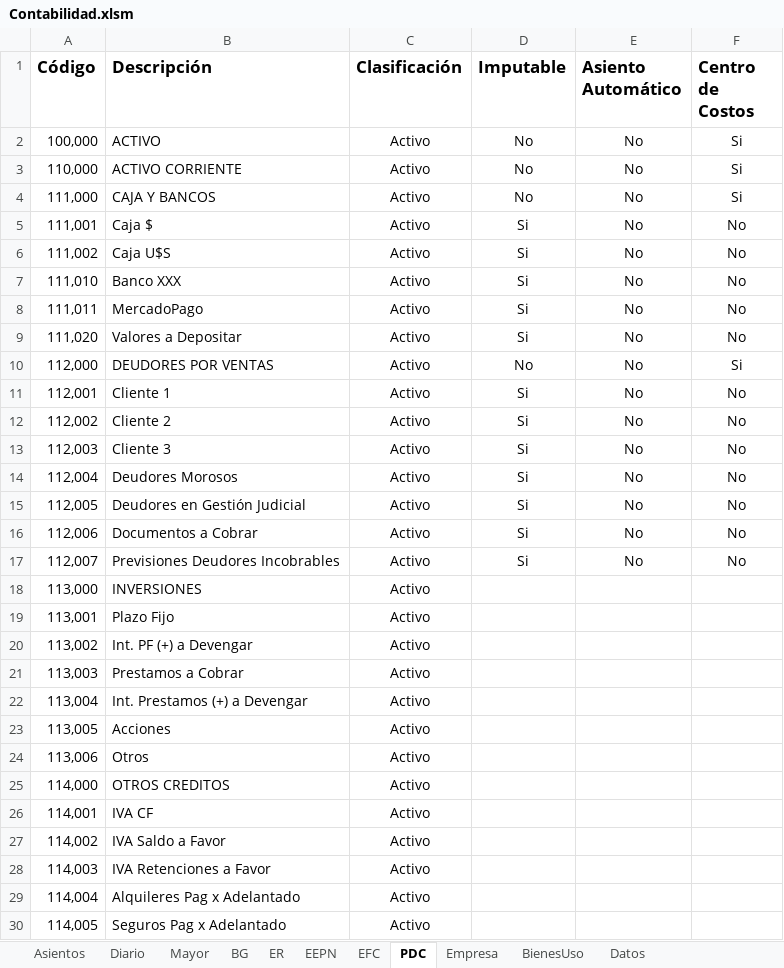
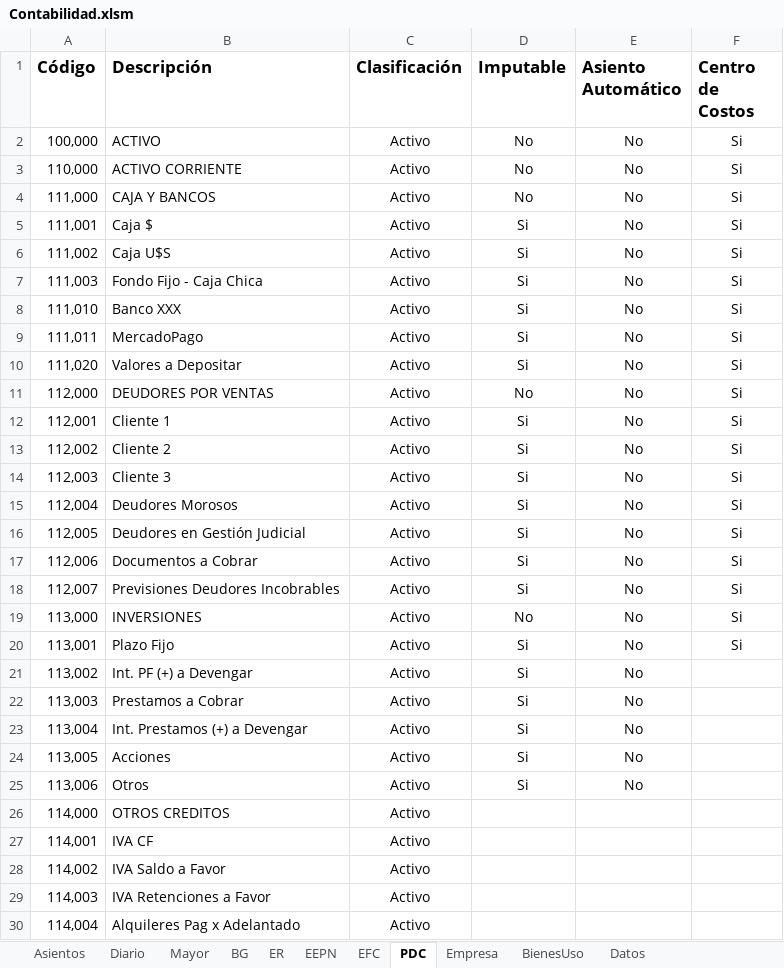
Before and after one commit to edgardoraul/Contabilidad, an Excel workbook: Contabilidad.xlsm, sheet PDC, drawn as a sheet; only a part is shown; the shorter side is filled out with more unchanged rows; values as stored, in another font and other column widths than the file's, no borders; table styles not drawn; addresses are those after the commit; the diff names each change by its address in the sheet, - before the commit and + after, or states it on an @@ line.

Commit message:
Control de asientos.

```diff
--- a/Contabilidad.xlsm (sheet PDC)
+++ b/Contabilidad.xlsm (sheet PDC)
-F5:F6 (Centro de Costos): No
+F5:F6 (Centro de Costos): Si
+row 7: 111,003 | Fondo Fijo - Caja Chica | Activo | Si | No | Si
-F8:F10 (Centro de Costos): No
+F8:F10 (Centro de Costos): Si
-F12:F18 (Centro de Costos): No
+F12:F18 (Centro de Costos): Si
-D19 (Imputable): (empty)
+D19 (Imputable): No
-E19:E25 (Asiento Automático): (empty)
+E19:E25 (Asiento Automático): No
-F19:F20 (Centro de Costos): (empty)
+F19:F20 (Centro de Costos): Si
-D20:D25 (Imputable): (empty)
+D20:D25 (Imputable): Si
```
Also changed, not shown: sheet Asientos, sheet Diario, sheet Datos.
